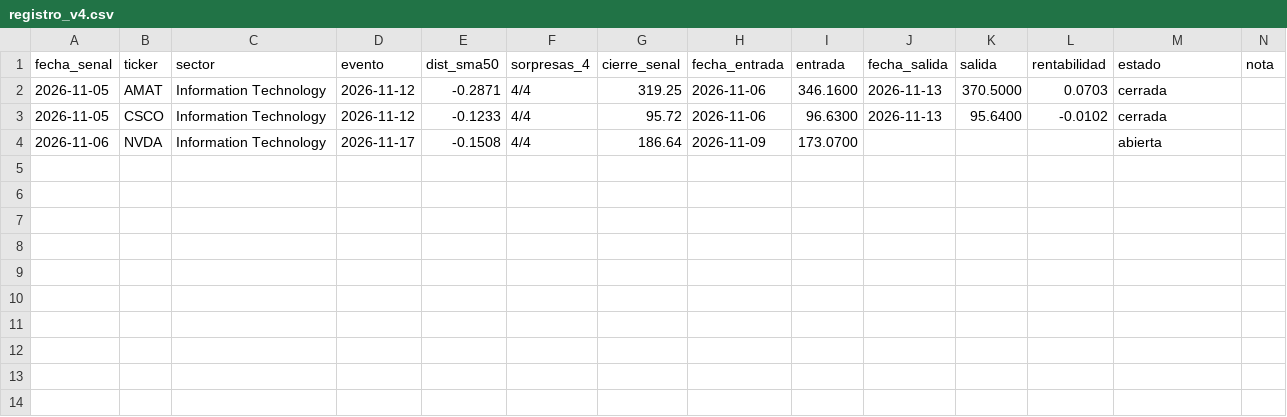
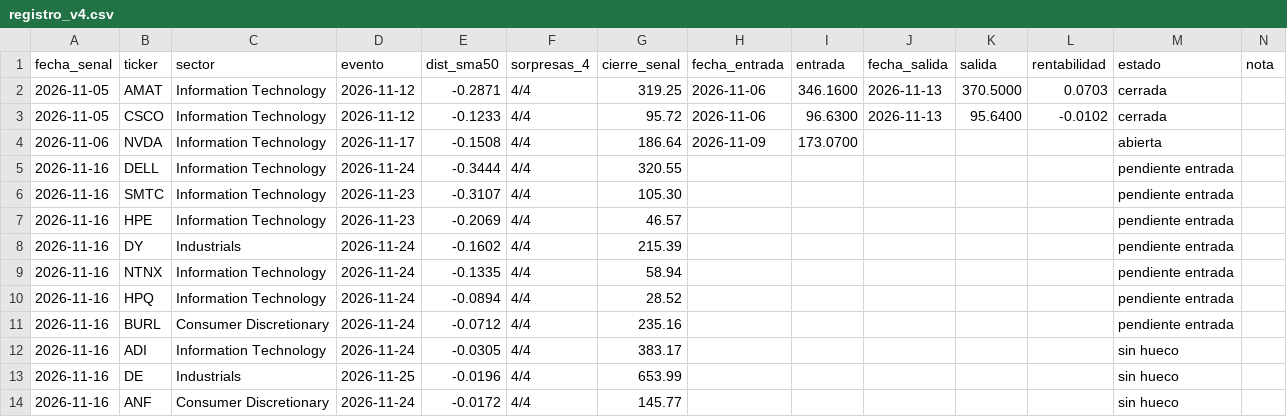
Before and after one commit to duratoni-lang/scanner-5pct, a CSV file: registro_v4.csv, drawn as a sheet.

```diff
--- a/registro_v4.csv
+++ b/registro_v4.csv
@@ -4 +4,11 @@ fecha_senal,ticker,sector,evento,dist_sma50,sorpresas_4,cierre_senal,fecha_entra
 2026-11-06,NVDA,Information Technology,2026-11-17,-0.1508,4/4,186.64,2026-11-09,173.0700,,,,abierta,
+2026-11-16,DELL,Information Technology,2026-11-24,-0.3444,4/4,320.55,,,,,,pendiente entrada,
+2026-11-16,SMTC,Information Technology,2026-11-23,-0.3107,4/4,105.30,,,,,,pendiente entrada,
+2026-11-16,HPE,Information Technology,2026-11-23,-0.2069,4/4,46.57,,,,,,pendiente entrada,
+2026-11-16,DY,Industrials,2026-11-24,-0.1602,4/4,215.39,,,,,,pendiente entrada,
+2026-11-16,NTNX,Information Technology,2026-11-24,-0.1335,4/4,58.94,,,,,,pendiente entrada,
+2026-11-16,HPQ,Information Technology,2026-11-24,-0.0894,4/4,28.52,,,,,,pendiente entrada,
+2026-11-16,BURL,Consumer Discretionary,2026-11-24,-0.0712,4/4,235.16,,,,,,pendiente entrada,
+2026-11-16,ADI,Information Technology,2026-11-24,-0.0305,4/4,383.17,,,,,,sin hueco,
+2026-11-16,DE,Industrials,2026-11-25,-0.0196,4/4,653.99,,,,,,sin hueco,
+2026-11-16,ANF,Consumer Discretionary,2026-11-24,-0.0172,4/4,145.77,,,,,,sin hueco,
```
Also changed, not shown: regimen_log.csv.
